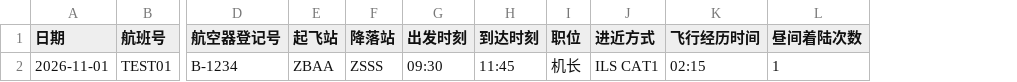
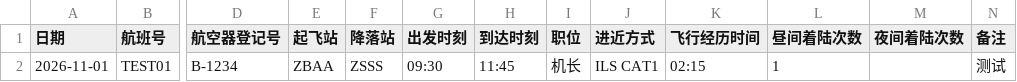
Before and after one commit to Jasonjooooo/momomo, a CSV file: tools/yunzhizhao-filler/flights_template.csv, drawn as a sheet; only a part is shown, gaps mark what is left out; the diff names each change by its address in the sheet, - before the commit and + after, or states it on an @@ line.

```diff
--- a/tools/yunzhizhao-filler/flights_template.csv
+++ b/tools/yunzhizhao-filler/flights_template.csv
+column M (夜间着陆次数), empty
+column N (备注), row 2: 测试
```
Also changed, not shown: 1 other file.
